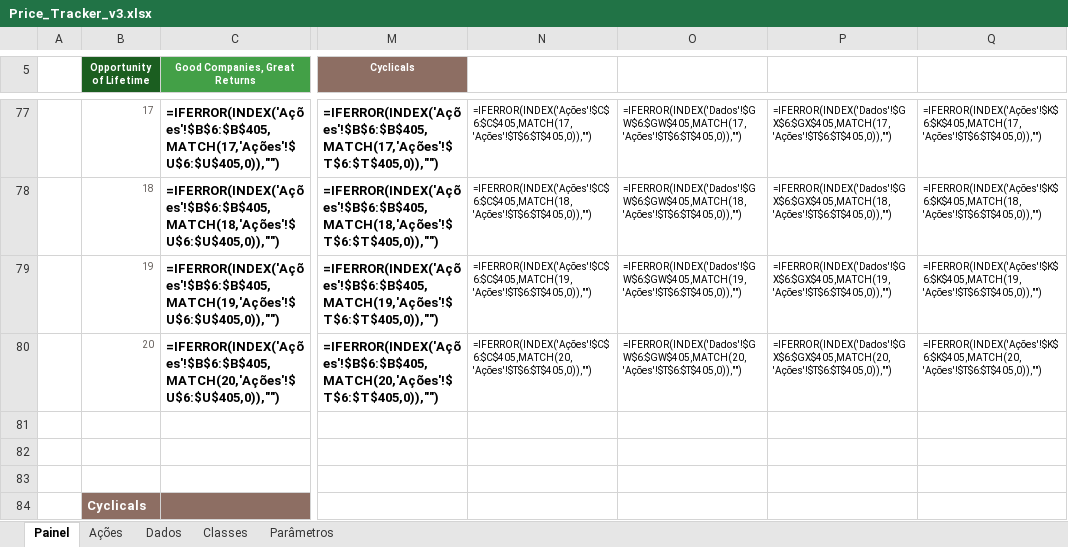
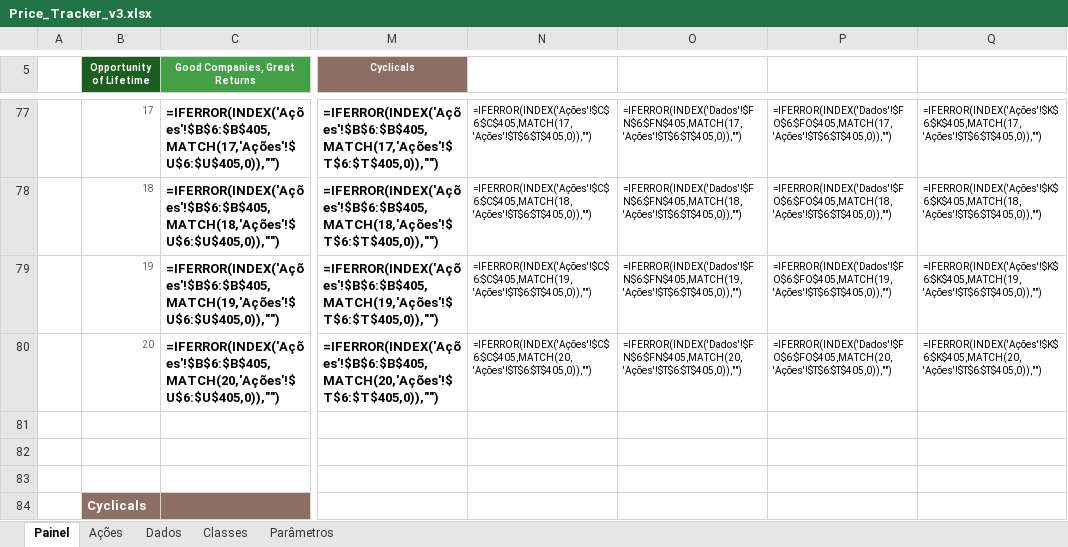
Before and after one commit to jgnsalles/Geral, an Excel workbook: price_tracker/planilha/Price_Tracker_v3.xlsx, sheet Painel, drawn as a sheet; only a part is shown, gaps mark what is left out; values as stored, in another font and other column widths than the file's, no borders; formulas without a stored value are shown as written; the diff covers the shown part only; the diff names each change by its address in the sheet, - before the commit and + after, or states it on an @@ line.

```diff
--- a/price_tracker/planilha/Price_Tracker_v3.xlsx (sheet Painel)
+++ b/price_tracker/planilha/Price_Tracker_v3.xlsx (sheet Painel)
-O77: =IFERROR(INDEX('Dados'!$GW$6:$GW$405,MATCH(17,'Ações'!$T$6:$T$405,0)),"")
+O77: =IFERROR(INDEX('Dados'!$FN$6:$FN$405,MATCH(17,'Ações'!$T$6:$T$405,0)),"")
-P77: =IFERROR(INDEX('Dados'!$GX$6:$GX$405,MATCH(17,'Ações'!$T$6:$T$405,0)),"")
+P77: =IFERROR(INDEX('Dados'!$FO$6:$FO$405,MATCH(17,'Ações'!$T$6:$T$405,0)),"")
-O78: =IFERROR(INDEX('Dados'!$GW$6:$GW$405,MATCH(18,'Ações'!$T$6:$T$405,0)),"")
+O78: =IFERROR(INDEX('Dados'!$FN$6:$FN$405,MATCH(18,'Ações'!$T$6:$T$405,0)),"")
-P78: =IFERROR(INDEX('Dados'!$GX$6:$GX$405,MATCH(18,'Ações'!$T$6:$T$405,0)),"")
+P78: =IFERROR(INDEX('Dados'!$FO$6:$FO$405,MATCH(18,'Ações'!$T$6:$T$405,0)),"")
-O79: =IFERROR(INDEX('Dados'!$GW$6:$GW$405,MATCH(19,'Ações'!$T$6:$T$405,0)),"")
+O79: =IFERROR(INDEX('Dados'!$FN$6:$FN$405,MATCH(19,'Ações'!$T$6:$T$405,0)),"")
-P79: =IFERROR(INDEX('Dados'!$GX$6:$GX$405,MATCH(19,'Ações'!$T$6:$T$405,0)),"")
+P79: =IFERROR(INDEX('Dados'!$FO$6:$FO$405,MATCH(19,'Ações'!$T$6:$T$405,0)),"")
-O80: =IFERROR(INDEX('Dados'!$GW$6:$GW$405,MATCH(20,'Ações'!$T$6:$T$405,0)),"")
+O80: =IFERROR(INDEX('Dados'!$FN$6:$FN$405,MATCH(20,'Ações'!$T$6:$T$405,0)),"")
-P80: =IFERROR(INDEX('Dados'!$GX$6:$GX$405,MATCH(20,'Ações'!$T$6:$T$405,0)),"")
+P80: =IFERROR(INDEX('Dados'!$FO$6:$FO$405,MATCH(20,'Ações'!$T$6:$T$405,0)),"")
```
Also changed, not shown: 32 edited cells elsewhere in this sheet, sheet Dados, sheet Ações, hidden cells, 1 other file.
